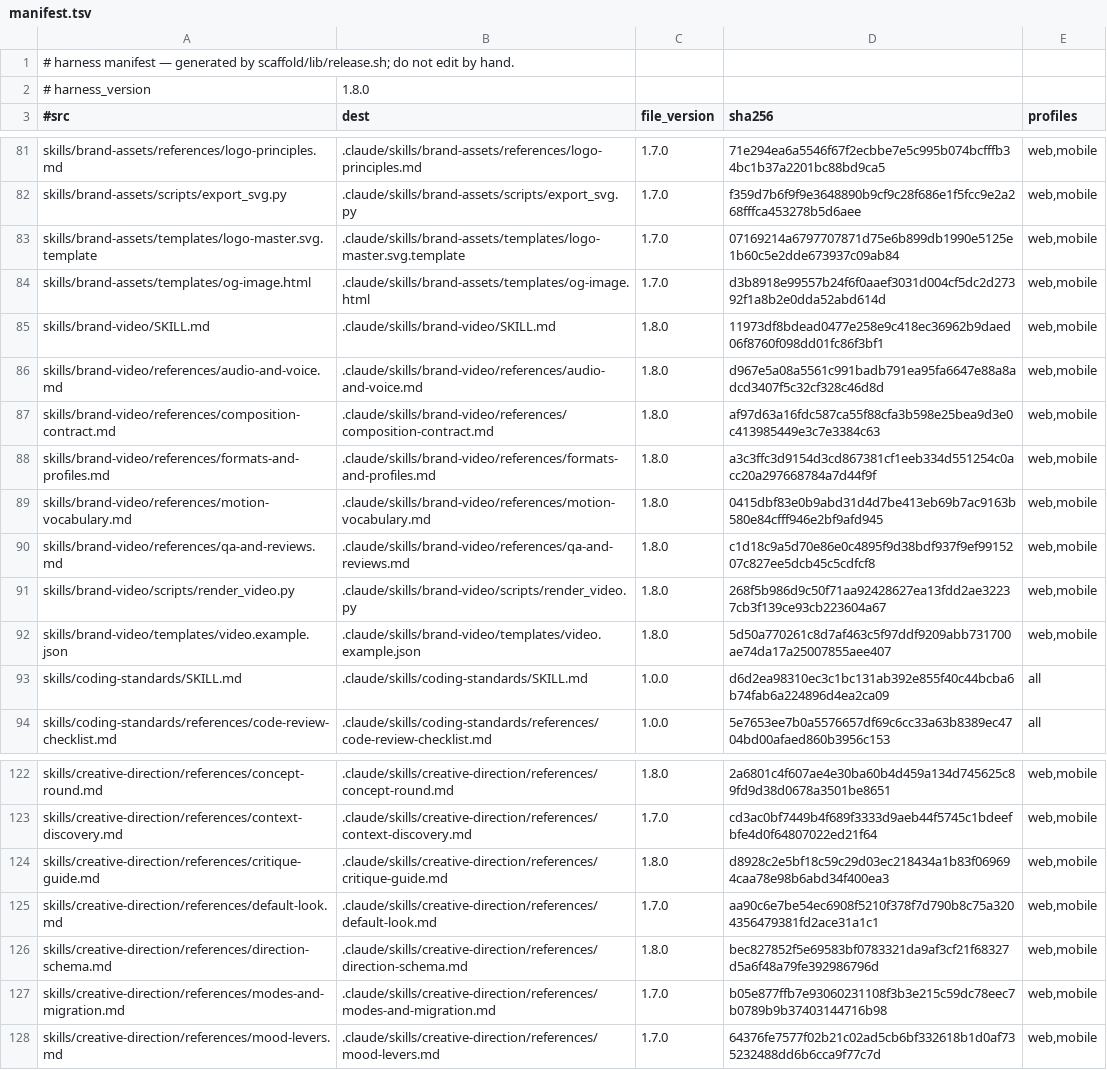
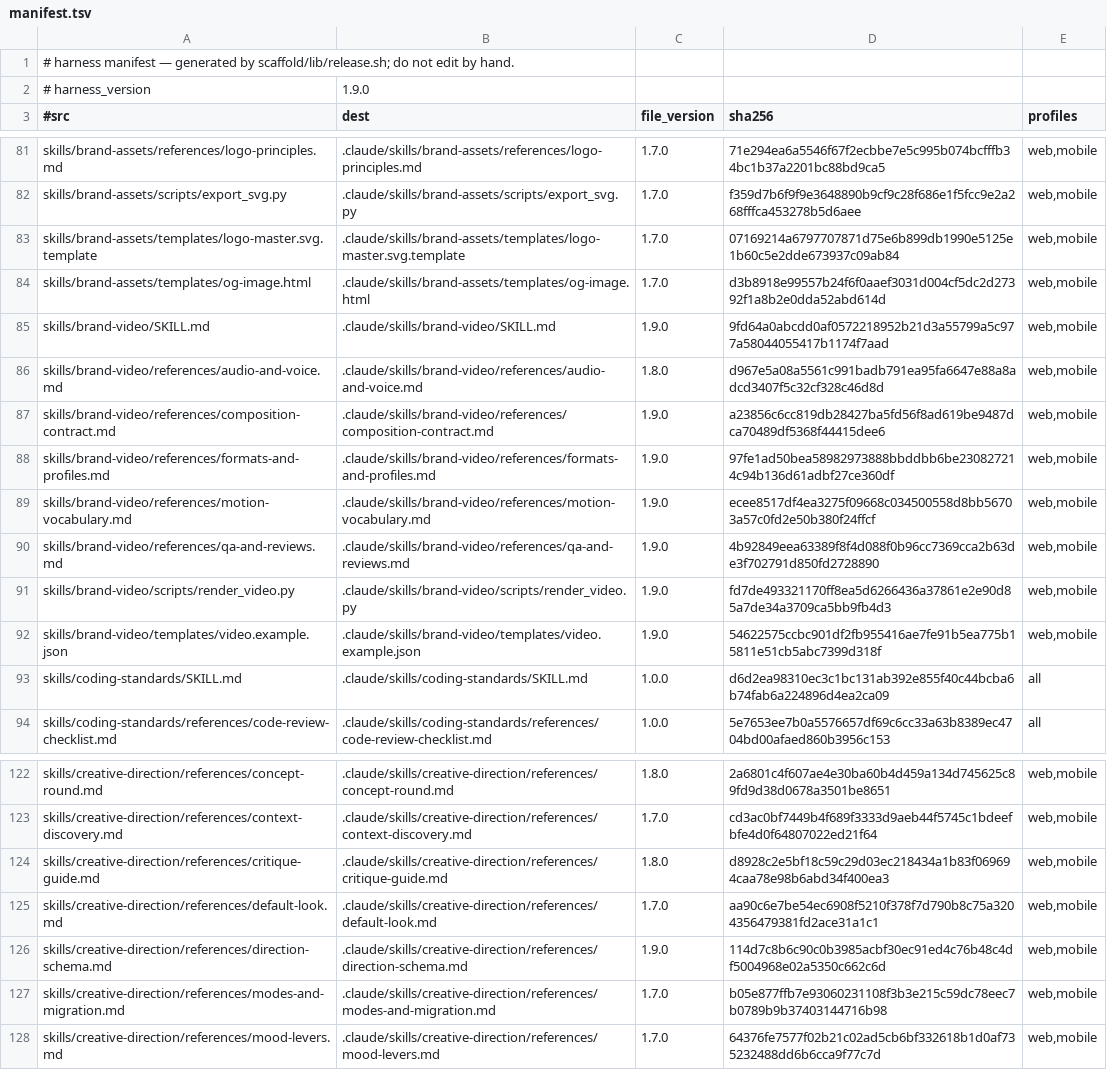
Before and after one commit to Albiee007/quantqbit-claude-rules, a TSV file: harness/manifest.tsv, drawn as a sheet; only a part is shown, gaps mark what is left out; the diff covers the shown part only.

```diff
--- a/harness/manifest.tsv
+++ b/harness/manifest.tsv
@@ -1,3 +1,3 @@
 # harness manifest — generated by scaffold/lib/release.sh; do not edit by hand.
-# harness_version	1.8.0
+# harness_version	1.9.0
 #src	dest	file_version	sha256	profiles
@@ -84,10 +84,10 @@ skills/brand-assets/templates/logo-master.svg.template	.claude/skills/brand-asse
 skills/brand-assets/templates/og-image.html	.claude/skills/brand-assets/templates/og-image.html	1.7.0	d3b8918e99557b24f6f0aaef3031d004cf5dc2d27392f1a8b2e0dda52abd614d	web,mobile
-skills/brand-video/SKILL.md	.claude/skills/brand-video/SKILL.md	1.8.0	11973df8bdead0477e258e9c418ec36962b9daed06f8760f098dd01fc86f3bf1	web,mobile
+skills/brand-video/SKILL.md	.claude/skills/brand-video/SKILL.md	1.9.0	9fd64a0abcdd0af0572218952b21d3a55799a5c977a58044055417b1174f7aad	web,mobile
 skills/brand-video/references/audio-and-voice.md	.claude/skills/brand-video/references/audio-and-voice.md	1.8.0	d967e5a08a5561c991badb791ea95fa6647e88a8adcd3407f5c32cf328c46d8d	web,mobile
-skills/brand-video/references/composition-contract.md	.claude/skills/brand-video/references/composition-contract.md	1.8.0	af97d63a16fdc587ca55f88cfa3b598e25bea9d3e0c413985449e3c7e3384c63	web,mobile
-skills/brand-video/references/formats-and-profiles.md	.claude/skills/brand-video/references/formats-and-profiles.md	1.8.0	a3c3ffc3d9154d3cd867381cf1eeb334d551254c0acc20a297668784a7d44f9f	web,mobile
-skills/brand-video/references/motion-vocabulary.md	.claude/skills/brand-video/references/motion-vocabulary.md	1.8.0	0415dbf83e0b9abd31d4d7be413eb69b7ac9163b580e84cfff946e2bf9afd945	web,mobile
-skills/brand-video/references/qa-and-reviews.md	.claude/skills/brand-video/references/qa-and-reviews.md	1.8.0	c1d18c9a5d70e86e0c4895f9d38bdf937f9ef9915207c827ee5dcb45c5cdfcf8	web,mobile
-skills/brand-video/scripts/render_video.py	.claude/skills/brand-video/scripts/render_video.py	1.8.0	268f5b986d9c50f71aa92428627ea13fdd2ae32237cb3f139ce93cb223604a67	web,mobile
-skills/brand-video/templates/video.example.json	.claude/skills/brand-video/templates/video.example.json	1.8.0	5d50a770261c8d7af463c5f97ddf9209abb731700ae74da17a25007855aee407	web,mobile
+skills/brand-video/references/composition-contract.md	.claude/skills/brand-video/references/composition-contract.md	1.9.0	a23856c6cc819db28427ba5fd56f8ad619be9487dca70489df5368f44415dee6	web,mobile
+skills/brand-video/references/formats-and-profiles.md	.claude/skills/brand-video/references/formats-and-profiles.md	1.9.0	97fe1ad50bea58982973888bbddbb6be230827214c94b136d61adbf27ce360df	web,mobile
+skills/brand-video/references/motion-vocabulary.md	.claude/skills/brand-video/references/motion-vocabulary.md	1.9.0	ecee8517df4ea3275f09668c034500558d8bb56703a57c0fd2e50b380f24ffcf	web,mobile
+skills/brand-video/references/qa-and-reviews.md	.claude/skills/brand-video/references/qa-and-reviews.md	1.9.0	4b92849eea63389f8f4d088f0b96cc7369cca2b63de3f702791d850fd2728890	web,mobile
+skills/brand-video/scripts/render_video.py	.claude/skills/brand-video/scripts/render_video.py	1.9.0	fd7de493321170ff8ea5d6266436a37861e2e90d85a7de34a3709ca5bb9fb4d3	web,mobile
+skills/brand-video/templates/video.example.json	.claude/skills/brand-video/templates/video.example.json	1.9.0	54622575ccbc901df2fb955416ae7fe91b5ea775b15811e51cb5abc7399d318f	web,mobile
 skills/coding-standards/SKILL.md	.claude/skills/coding-standards/SKILL.md	1.0.0	d6d2ea98310ec3c1bc131ab392e855f40c44bcba6b74fab6a224896d4ea2ca09	all
@@ -125,3 +125,3 @@ skills/creative-direction/references/critique-guide.md	.claude/skills/creative-d
 skills/creative-direction/references/default-look.md	.claude/skills/creative-direction/references/default-look.md	1.7.0	aa90c6e7be54ec6908f5210f378f7d790b8c75a3204356479381fd2ace31a1c1	web,mobile
-skills/creative-direction/references/direction-schema.md	.claude/skills/creative-direction/references/direction-schema.md	1.8.0	bec827852f5e69583bf0783321da9af3cf21f68327d5a6f48a79fe392986796d	web,mobile
+skills/creative-direction/references/direction-schema.md	.claude/skills/creative-direction/references/direction-schema.md	1.9.0	114d7c8b6c90c0b3985acbf30ec91ed4c76b48c4df5004968e02a5350c662c6d	web,mobile
 skills/creative-direction/references/modes-and-migration.md	.claude/skills/creative-direction/references/modes-and-migration.md	1.7.0	b05e877ffb7e93060231108f3b3e215c59dc78eec7b0789b9b37403144716b98	web,mobile
```
Also changed, not shown: 18 edited cells elsewhere in this file, 24 other files.
